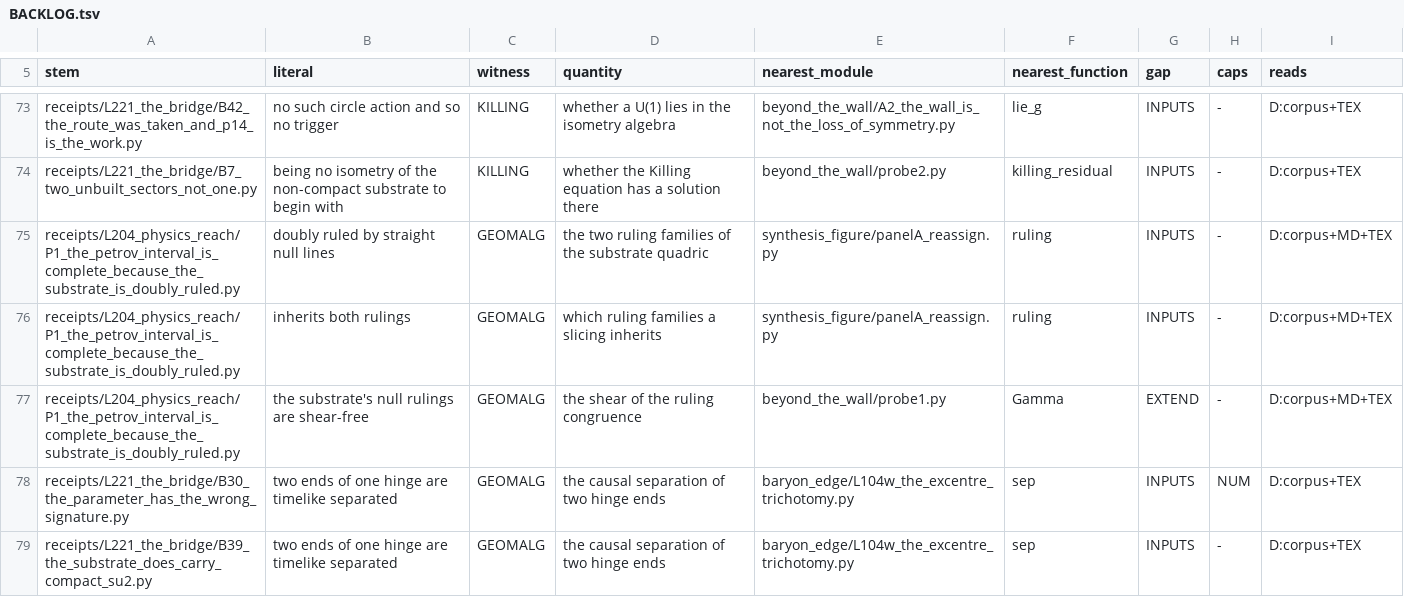
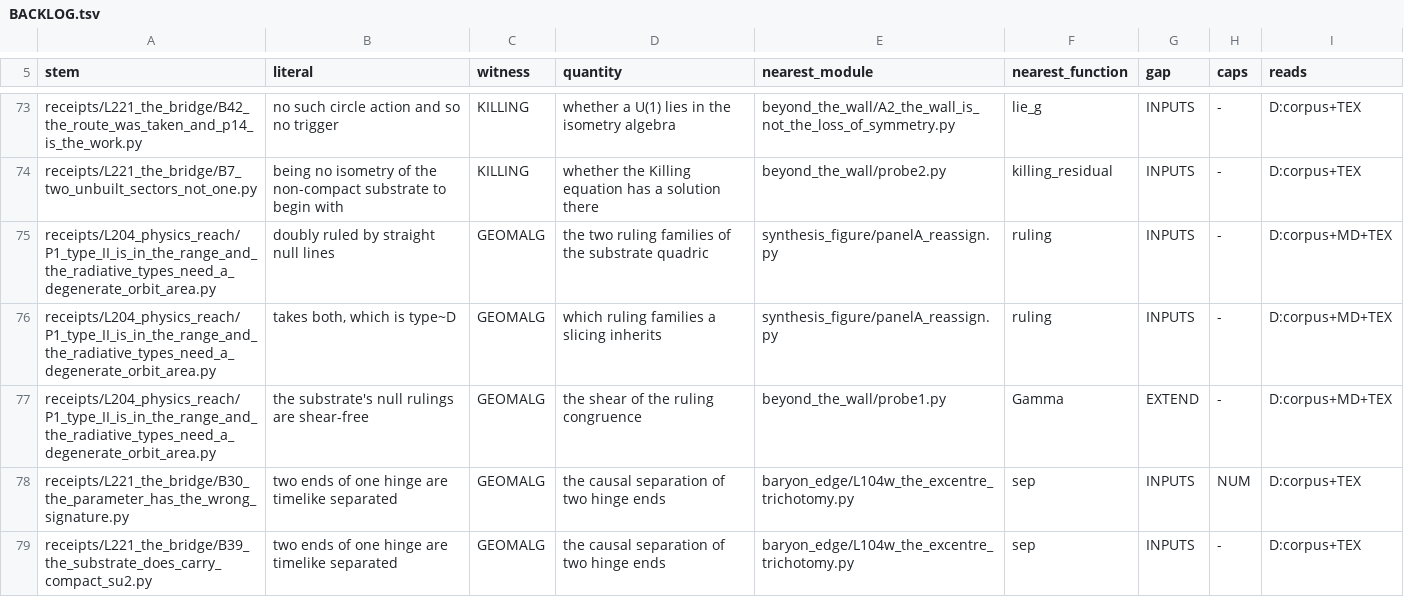
Before and after one commit to daryljanzen/shadow-of-existence, a TSV file: computations/beyond_the_wall/r7261_cc66_census_and_backlog/BACKLOG.tsv, drawn as a sheet; only a part is shown, gaps mark what is left out.

```diff
--- a/computations/beyond_the_wall/r7261_cc66_census_and_backlog/BACKLOG.tsv
+++ b/computations/beyond_the_wall/r7261_cc66_census_and_backlog/BACKLOG.tsv
@@ -74,5 +74,5 @@ receipts/L221_the_bridge/B42_the_route_was_taken_and_p14_is_the_work.py	no such
 receipts/L221_the_bridge/B7_two_unbuilt_sectors_not_one.py	being no isometry of the non-compact substrate to begin with	KILLING	whether the Killing equation has a solution there	beyond_the_wall/probe2.py	killing_residual	INPUTS	-	D:corpus+TEX
-receipts/L204_physics_reach/P1_the_petrov_interval_is_complete_because_the_substrate_is_doubly_ruled.py	doubly ruled by straight null lines	GEOMALG	the two ruling families of the substrate quadric	synthesis_figure/panelA_reassign.py	ruling	INPUTS	-	D:corpus+MD+TEX
-receipts/L204_physics_reach/P1_the_petrov_interval_is_complete_because_the_substrate_is_doubly_ruled.py	inherits both rulings	GEOMALG	which ruling families a slicing inherits	synthesis_figure/panelA_reassign.py	ruling	INPUTS	-	D:corpus+MD+TEX
-receipts/L204_physics_reach/P1_the_petrov_interval_is_complete_because_the_substrate_is_doubly_ruled.py	the substrate's null rulings are shear-free	GEOMALG	the shear of the ruling congruence	beyond_the_wall/probe1.py	Gamma	EXTEND	-	D:corpus+MD+TEX
+receipts/L204_physics_reach/P1_type_II_is_in_the_range_and_the_radiative_types_need_a_degenerate_orbit_area.py	doubly ruled by straight null lines	GEOMALG	the two ruling families of the substrate quadric	synthesis_figure/panelA_reassign.py	ruling	INPUTS	-	D:corpus+MD+TEX
+receipts/L204_physics_reach/P1_type_II_is_in_the_range_and_the_radiative_types_need_a_degenerate_orbit_area.py	takes both, which is type~D	GEOMALG	which ruling families a slicing inherits	synthesis_figure/panelA_reassign.py	ruling	INPUTS	-	D:corpus+MD+TEX
+receipts/L204_physics_reach/P1_type_II_is_in_the_range_and_the_radiative_types_need_a_degenerate_orbit_area.py	the substrate's null rulings are shear-free	GEOMALG	the shear of the ruling congruence	beyond_the_wall/probe1.py	Gamma	EXTEND	-	D:corpus+MD+TEX
 receipts/L221_the_bridge/B30_the_parameter_has_the_wrong_signature.py	two ends of one hinge are timelike separated	GEOMALG	the causal separation of two hinge ends	baryon_edge/L104w_the_excentre_trichotomy.py	sep	INPUTS	NUM	D:corpus+TEX
```
Also changed, not shown: computations/beyond_the_wall/r7267_cc66_reach_the_71/REACHED_B4.tsv, computations/beyond_the_wall/r7267_cc66_reach_the_71/REACHED_B9.tsv, 22 other files.
